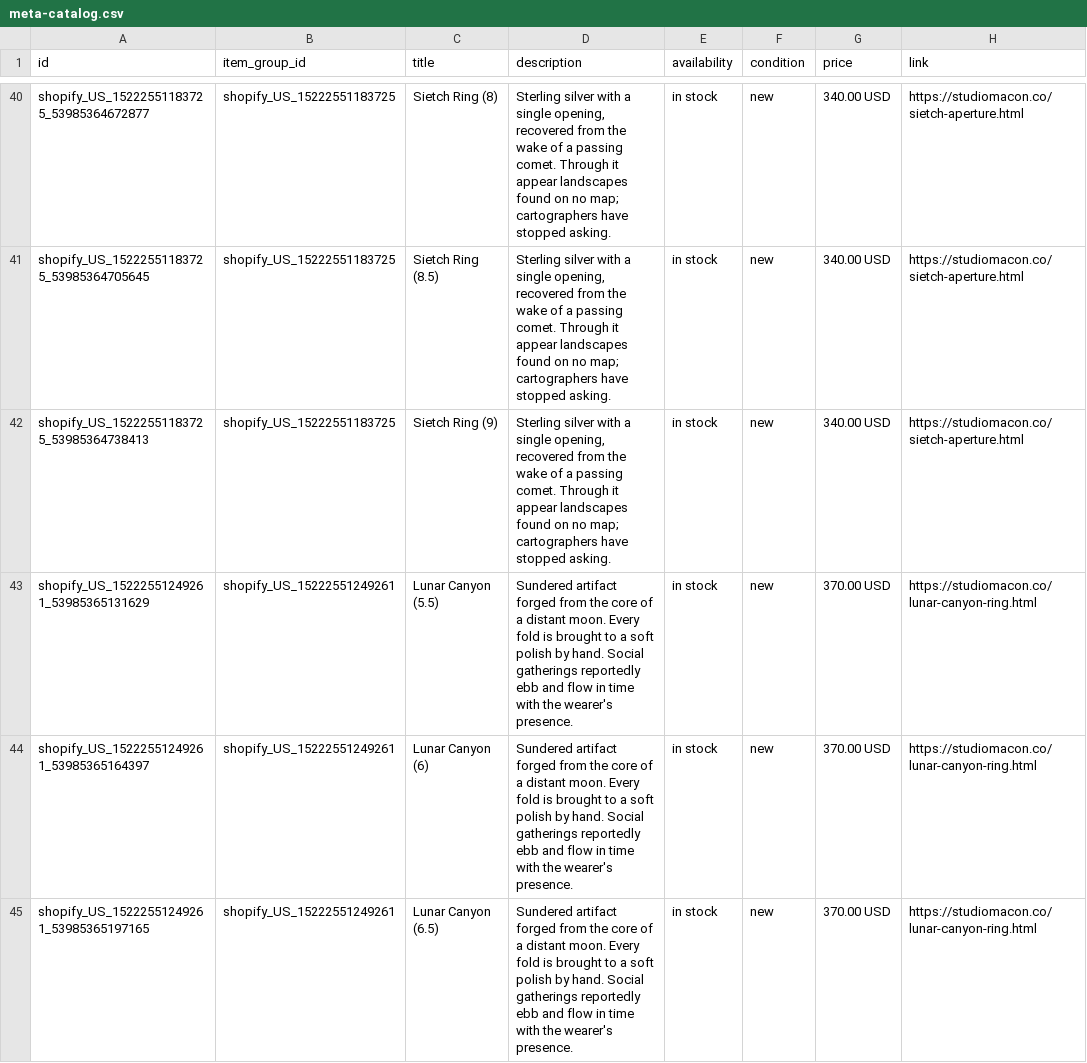
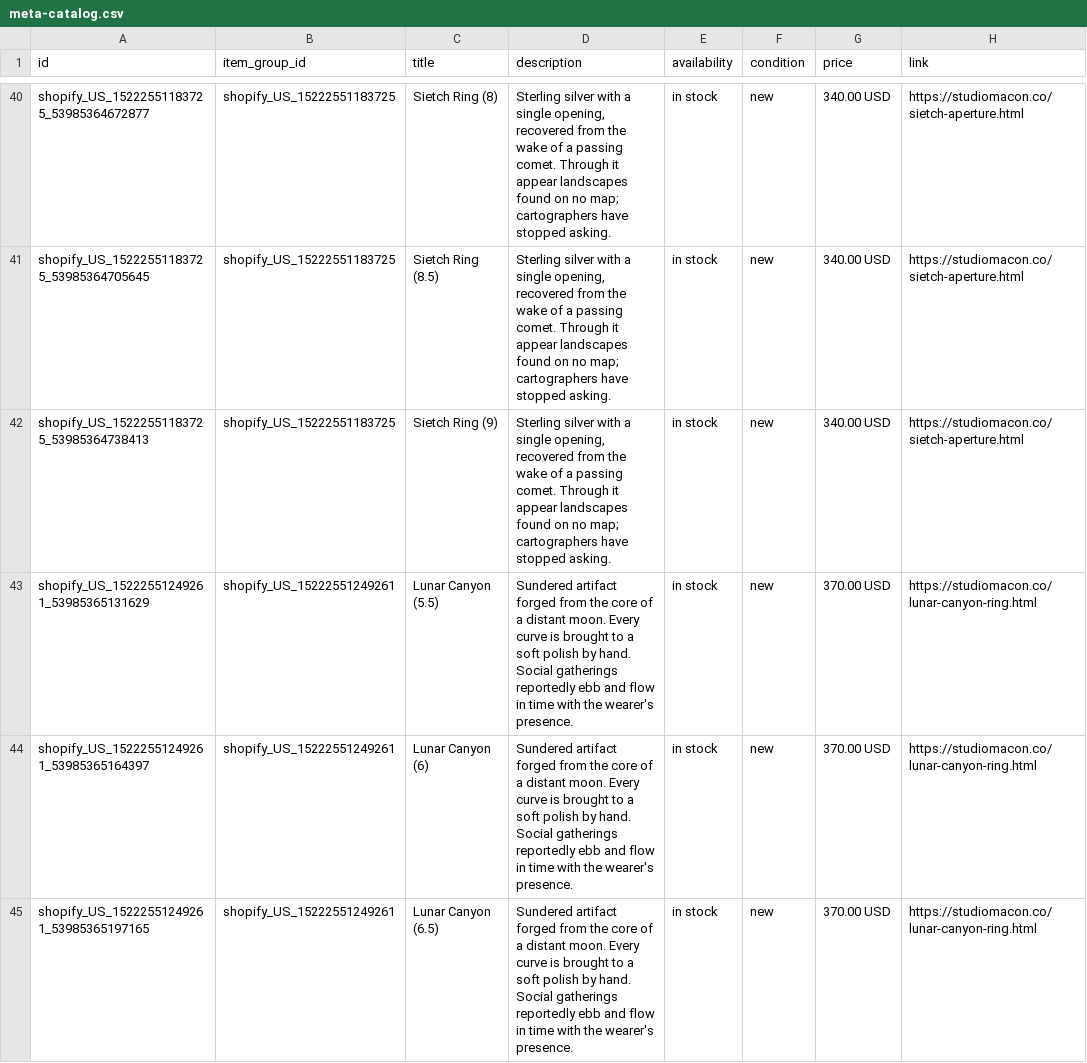
Before and after one commit to ShinobiDarkAura/studiomacon, a CSV file: pdp/meta-catalog.csv, drawn as a sheet; only a part is shown, gaps mark what is left out; the diff covers the shown part only; the diff names each change by its address in the sheet, - before the commit and + after, or states it on an @@ line.

```diff
--- a/pdp/meta-catalog.csv
+++ b/pdp/meta-catalog.csv
-D43:D45 (description): …moon. Every fold is brought…
+D43:D45 (description): …moon. Every curve is brought…
```
Also changed, not shown: 9 edited cells elsewhere in this file, 3 other files.
